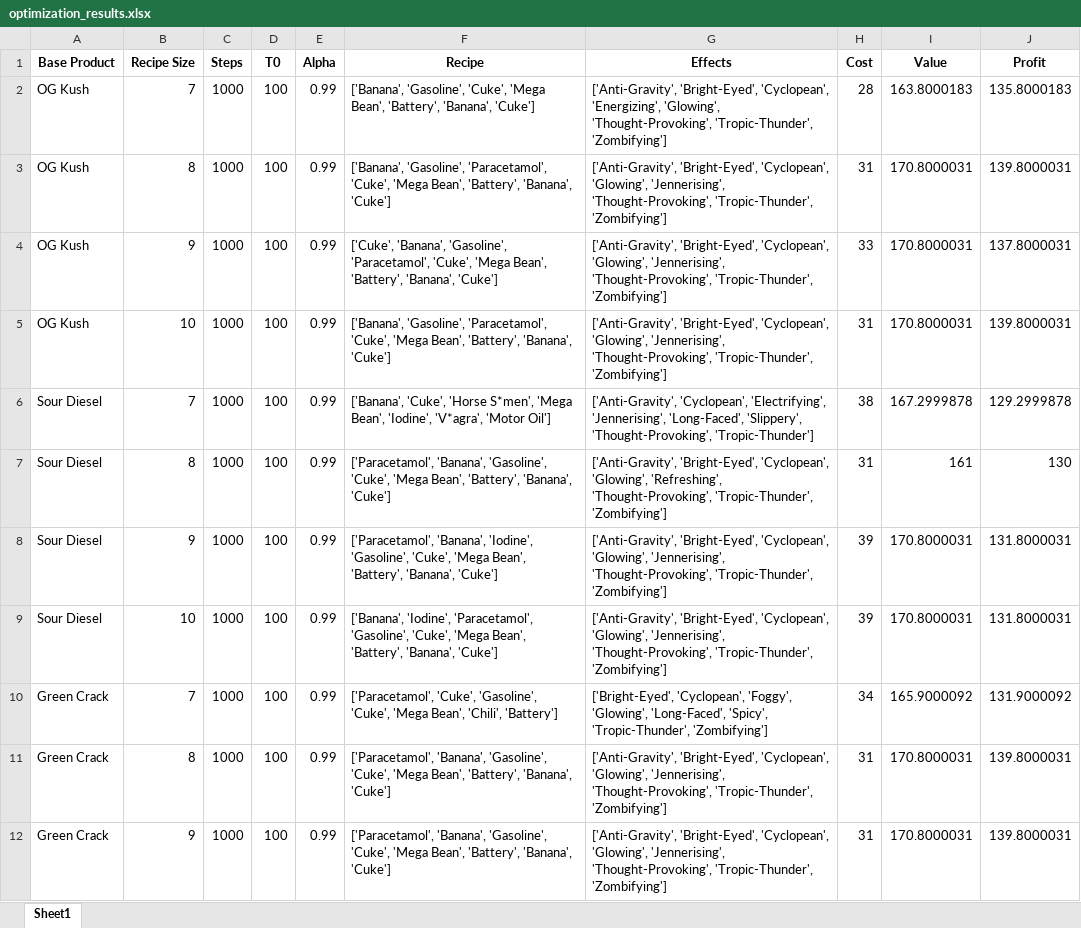
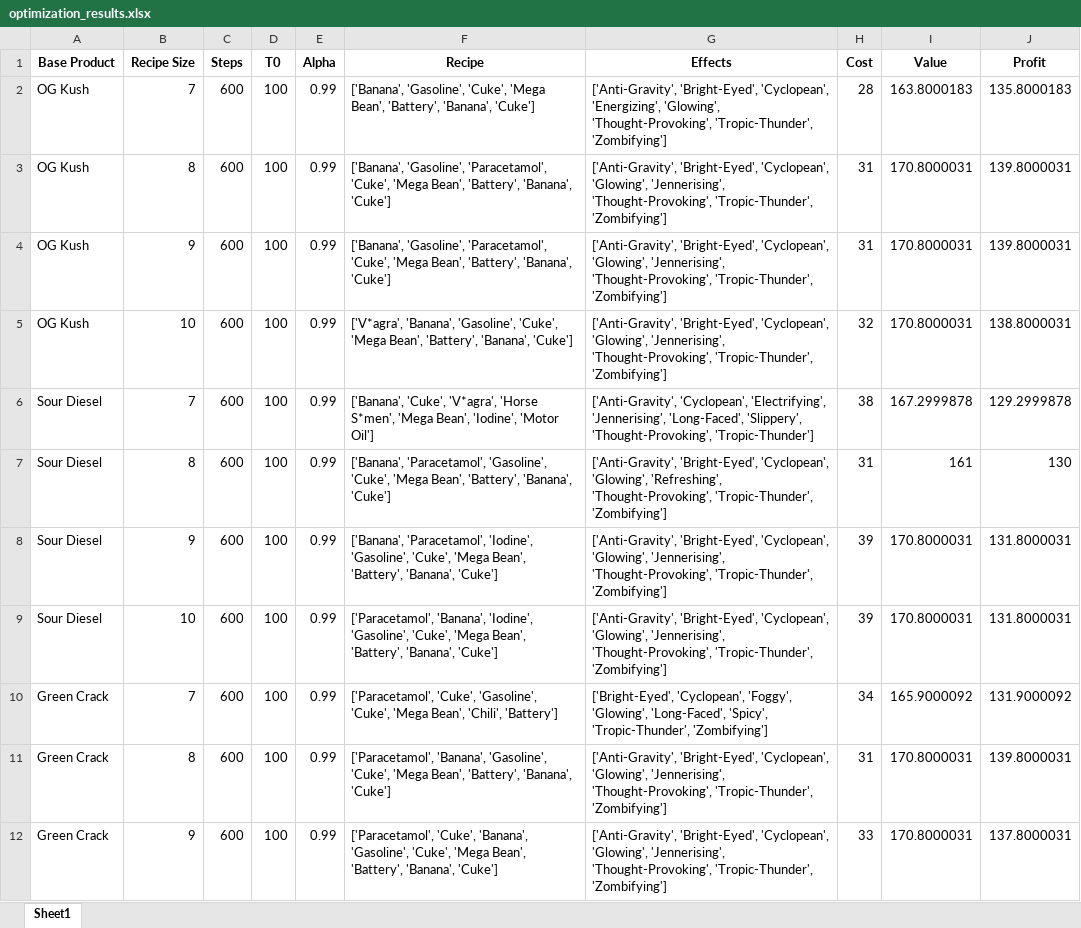
Before and after one commit to lucascbarbosa/schedule1-mcmc-calculator, an Excel workbook: results/optimization_results.xlsx, sheet Sheet1, drawn as a sheet; only a part is shown; values as stored, in another font and other column widths than the file's, no borders; the diff covers the shown part only; the diff names each change by its address in the sheet, - before the commit and + after, or states it on an @@ line.

Commit message:
new excel file

```diff
--- a/results/optimization_results.xlsx (sheet Sheet1)
+++ b/results/optimization_results.xlsx (sheet Sheet1)
-C2:C12 (Steps): 1000
+C2:C12 (Steps): 600
-F4 (Recipe): ['Cuke', 'Banana', 'Gasoline', 'Paracetamol',…
+F4 (Recipe): ['Banana', 'Gasoline', 'Paracetamol',…
-H4 (Cost): 33
+H4 (Cost): 31
-J4 (Profit): 137.8000031
+J4 (Profit): 139.8000031
-F5 (Recipe): ['Banana', 'Gasoline', 'Paracetamol', 'Cuke', 'Mega…
+F5 (Recipe): ['V*agra', 'Banana', 'Gasoline', 'Cuke', 'Mega…
-H5 (Cost): 31
+H5 (Cost): 32
-J5 (Profit): 139.8000031
+J5 (Profit): 138.8000031
-F6 (Recipe): ['Banana', 'Cuke', 'Horse S*men', 'Mega Bean', 'Iodine', 'V*agra', 'Motor Oil']
+F6 (Recipe): ['Banana', 'Cuke', 'V*agra', 'Horse S*men', 'Mega Bean', 'Iodine', 'Motor Oil']
-F7 (Recipe): ['Paracetamol', 'Banana', 'Gasoline', 'Cuke',…
+F7 (Recipe): ['Banana', 'Paracetamol', 'Gasoline', 'Cuke',…
-F8 (Recipe): ['Paracetamol', 'Banana', 'Iodine', 'Gasoline',…
+F8 (Recipe): ['Banana', 'Paracetamol', 'Iodine', 'Gasoline',…
-F9 (Recipe): ['Banana', 'Iodine', 'Paracetamol', 'Gasoline', 'Cuke',…
+F9 (Recipe): ['Paracetamol', 'Banana', 'Iodine', 'Gasoline', 'Cuke',…
-F12 (Recipe): ['Paracetamol', 'Banana', 'Gasoline',…
+F12 (Recipe): ['Paracetamol', 'Cuke', 'Banana', 'Gasoline',…
-H12 (Cost): 31
+H12 (Cost): 33
-J12 (Profit): 139.8000031
+J12 (Profit): 137.8000031
```
Also changed, not shown: 34 edited cells elsewhere in this sheet.
